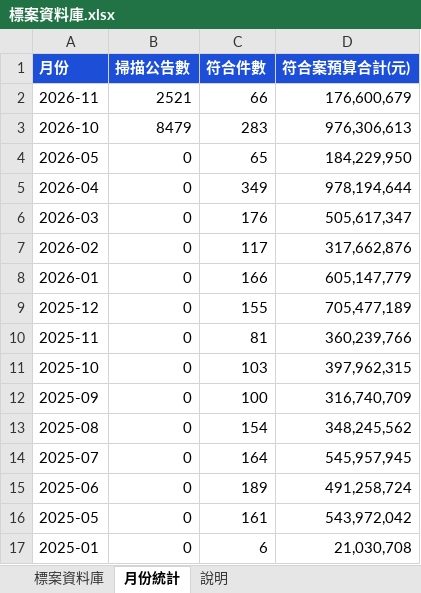
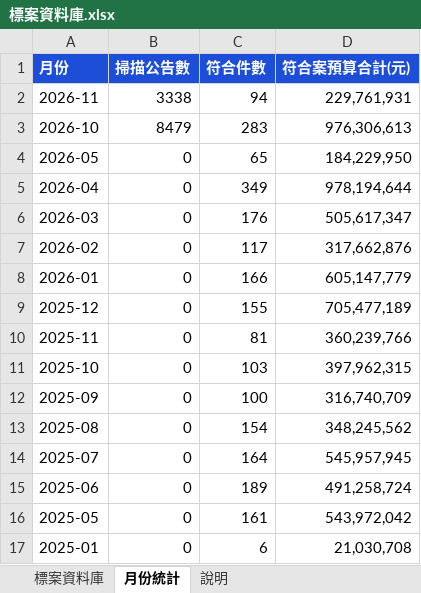
Before and after one commit to imprjoseph/tender-alert, an Excel workbook: data/標案資料庫.xlsx, sheet 月份統計, drawn as a sheet; values as stored, in another font and other column widths than the file's, no borders; the diff names each change by its address in the sheet, - before the commit and + after, or states it on an @@ line.

```diff
--- a/data/標案資料庫.xlsx (sheet 月份統計)
+++ b/data/標案資料庫.xlsx (sheet 月份統計)
-B2 (掃描公告數): 2521
+B2 (掃描公告數): 3338
-C2 (符合件數): 66
+C2 (符合件數): 94
-D2 (符合案預算合計(元)): 176,600,679
+D2 (符合案預算合計(元)): 229,761,931
```
Also changed, not shown: sheet 標案資料庫, sheet 說明, 6 other files.
